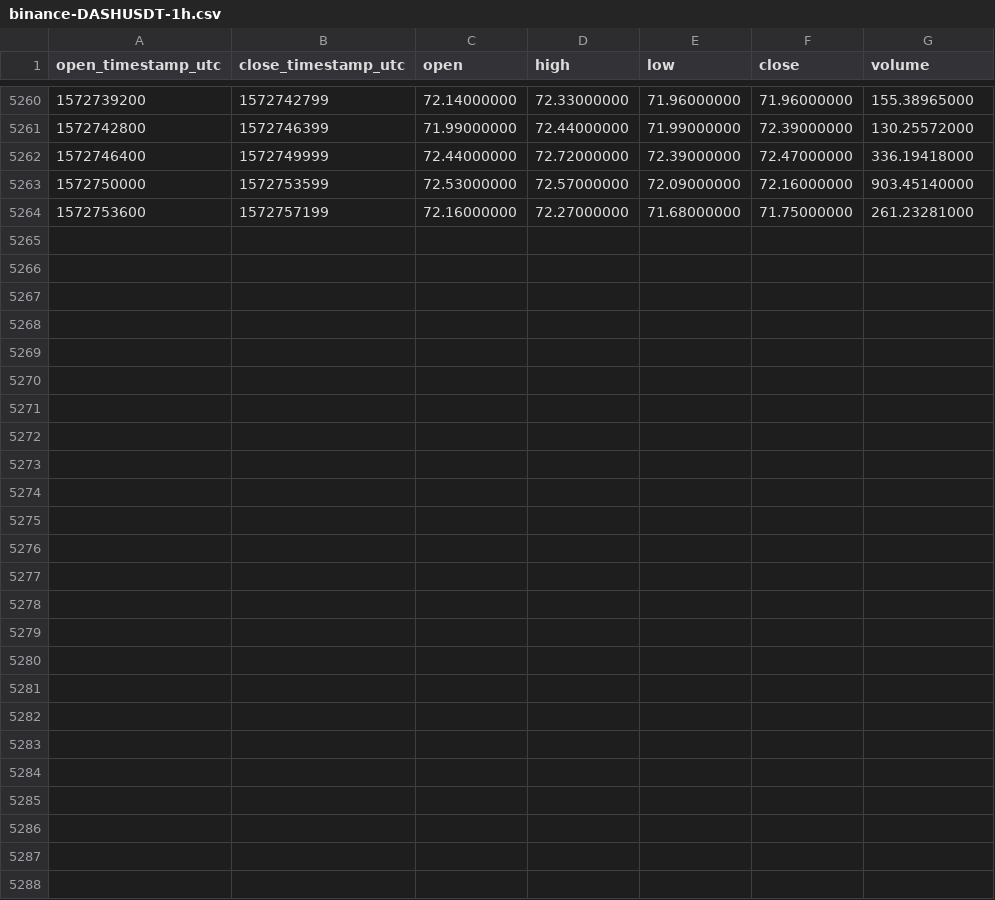
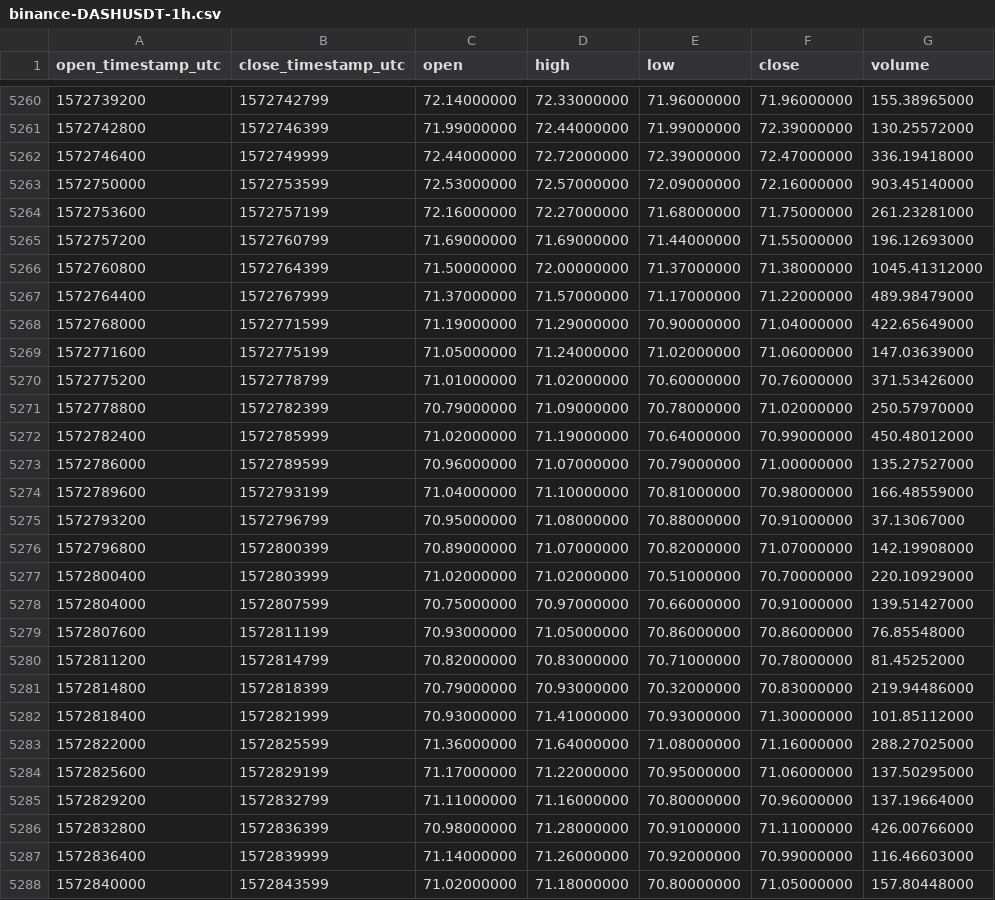
Before and after one commit to cryptobigbro/binance-DASHUSDT, a CSV file: binance-DASHUSDT-1h.csv, drawn as a sheet; only a part is shown, gaps mark what is left out; the diff names each change by its address in the sheet, - before the commit and + after, or states it on an @@ line.

Commit message:
Update OHLCV data.

```diff
--- a/binance-DASHUSDT-1h.csv
+++ b/binance-DASHUSDT-1h.csv
+row 5265: 1572757200 | 1572760799 | 71.69000000 | 71.69000000 | 71.44000000 | 71.55000000 | 196.12693000
+row 5266: 1572760800 | 1572764399 | 71.50000000 | 72.00000000 | 71.37000000 | 71.38000000 | 1045.41312000
+row 5267: 1572764400 | 1572767999 | 71.37000000 | 71.57000000 | 71.17000000 | 71.22000000 | 489.98479000
+row 5268: 1572768000 | 1572771599 | 71.19000000 | 71.29000000 | 70.90000000 | 71.04000000 | 422.65649000
+row 5269: 1572771600 | 1572775199 | 71.05000000 | 71.24000000 | 71.02000000 | 71.06000000 | 147.03639000
+row 5270: 1572775200 | 1572778799 | 71.01000000 | 71.02000000 | 70.60000000 | 70.76000000 | 371.53426000
+row 5271: 1572778800 | 1572782399 | 70.79000000 | 71.09000000 | 70.78000000 | 71.02000000 | 250.57970000
+row 5272: 1572782400 | 1572785999 | 71.02000000 | 71.19000000 | 70.64000000 | 70.99000000 | 450.48012000
+row 5273: 1572786000 | 1572789599 | 70.96000000 | 71.07000000 | 70.79000000 | 71.00000000 | 135.27527000
+row 5274: 1572789600 | 1572793199 | 71.04000000 | 71.10000000 | 70.81000000 | 70.98000000 | 166.48559000
+row 5275: 1572793200 | 1572796799 | 70.95000000 | 71.08000000 | 70.88000000 | 70.91000000 | 37.13067000
+row 5276: 1572796800 | 1572800399 | 70.89000000 | 71.07000000 | 70.82000000 | 71.07000000 | 142.19908000
+row 5277: 1572800400 | 1572803999 | 71.02000000 | 71.02000000 | 70.51000000 | 70.70000000 | 220.10929000
+row 5278: 1572804000 | 1572807599 | 70.75000000 | 70.97000000 | 70.66000000 | 70.91000000 | 139.51427000
+row 5279: 1572807600 | 1572811199 | 70.93000000 | 71.05000000 | 70.86000000 | 70.86000000 | 76.85548000
+row 5280: 1572811200 | 1572814799 | 70.82000000 | 70.83000000 | 70.71000000 | 70.78000000 | 81.45252000
+row 5281: 1572814800 | 1572818399 | 70.79000000 | 70.93000000 | 70.32000000 | 70.83000000 | 219.94486000
+row 5282: 1572818400 | 1572821999 | 70.93000000 | 71.41000000 | 70.93000000 | 71.30000000 | 101.85112000
+row 5283: 1572822000 | 1572825599 | 71.36000000 | 71.64000000 | 71.08000000 | 71.16000000 | 288.27025000
+row 5284: 1572825600 | 1572829199 | 71.17000000 | 71.22000000 | 70.95000000 | 71.06000000 | 137.50295000
+row 5285: 1572829200 | 1572832799 | 71.11000000 | 71.16000000 | 70.80000000 | 70.96000000 | 137.19664000
+row 5286: 1572832800 | 1572836399 | 70.98000000 | 71.28000000 | 70.91000000 | 71.11000000 | 426.00766000
+row 5287: 1572836400 | 1572839999 | 71.14000000 | 71.26000000 | 70.92000000 | 70.99000000 | 116.46603000
+row 5288: 1572840000 | 1572843599 | 71.02000000 | 71.18000000 | 70.80000000 | 71.05000000 | 157.80448000
```
Also changed, not shown: binance-DASHUSDT-1d.csv.
